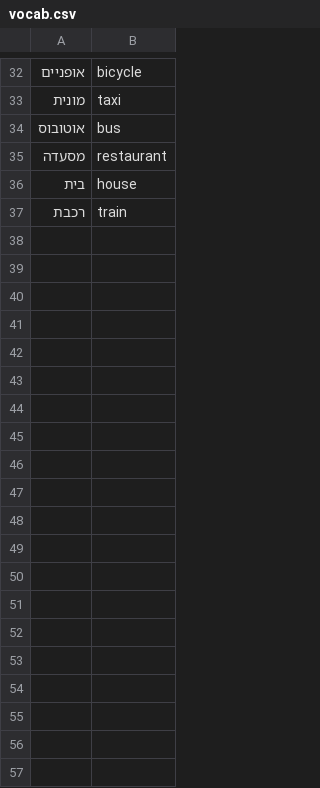
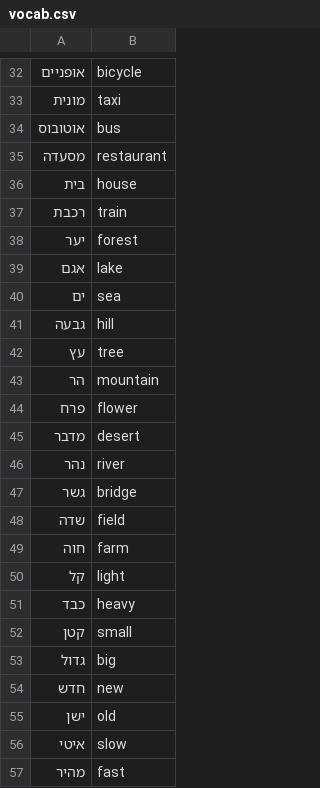
Before and after one commit to otherchirps/hebrewvocab_qwiz, a CSV file: vocab.csv, drawn as a sheet; only a part is shown, gaps mark what is left out; the diff covers the shown part only; the diff names each change by its address in the sheet, - before the commit and + after, or states it on an @@ line.

Commit message:
Added MOAR words...

```diff
--- a/vocab.csv
+++ b/vocab.csv
+row 38: יער | forest
+row 39: אגם | lake
+row 40: ים | sea
+row 41: גבעה | hill
+row 42: עץ | tree
+row 43: הר | mountain
+row 44: פרח | flower
+row 45: מדבר | desert
+row 46: נהר | river
+row 47: גשר | bridge
+row 48: שדה | field
+row 49: חוה | farm
+row 50: קל | light
+row 51: כבד | heavy
+row 52: קטן | small
+row 53: גדול | big
+row 54: חדש | new
+row 55: ישן | old
+row 56: איטי | slow
+row 57: מהיר | fast
```
Also changed, not shown: 43 added rows elsewhere in this file.
